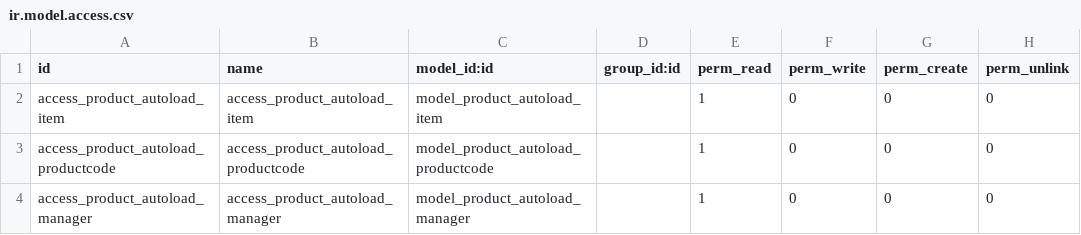
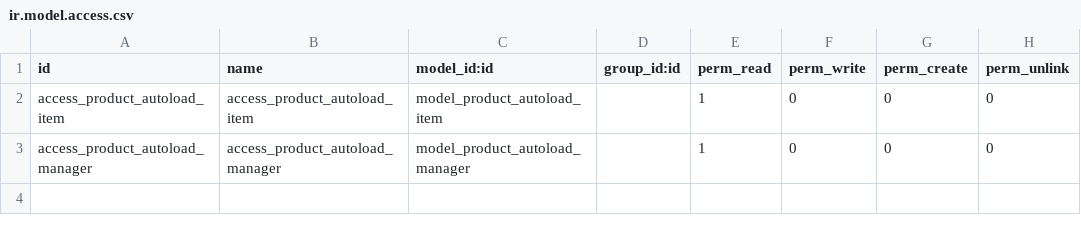
Before and after one commit to jobiols/cl-iomaq, a CSV file: product_autoload/security/ir.model.access.csv, drawn as a sheet.

```diff
--- a/product_autoload/security/ir.model.access.csv
+++ b/product_autoload/security/ir.model.access.csv
@@ -2,3 +2,2 @@ id,name,model_id:id,group_id:id,perm_read,perm_write,perm_create,perm_unlink
 access_product_autoload_item,access_product_autoload_item,model_product_autoload_item,,1,0,0,0
-access_product_autoload_productcode,access_product_autoload_productcode,model_product_autoload_productcode,,1,0,0,0
 access_product_autoload_manager,access_product_autoload_manager,model_product_autoload_manager,,1,0,0,0
```
Also changed, not shown: 3 other files.
